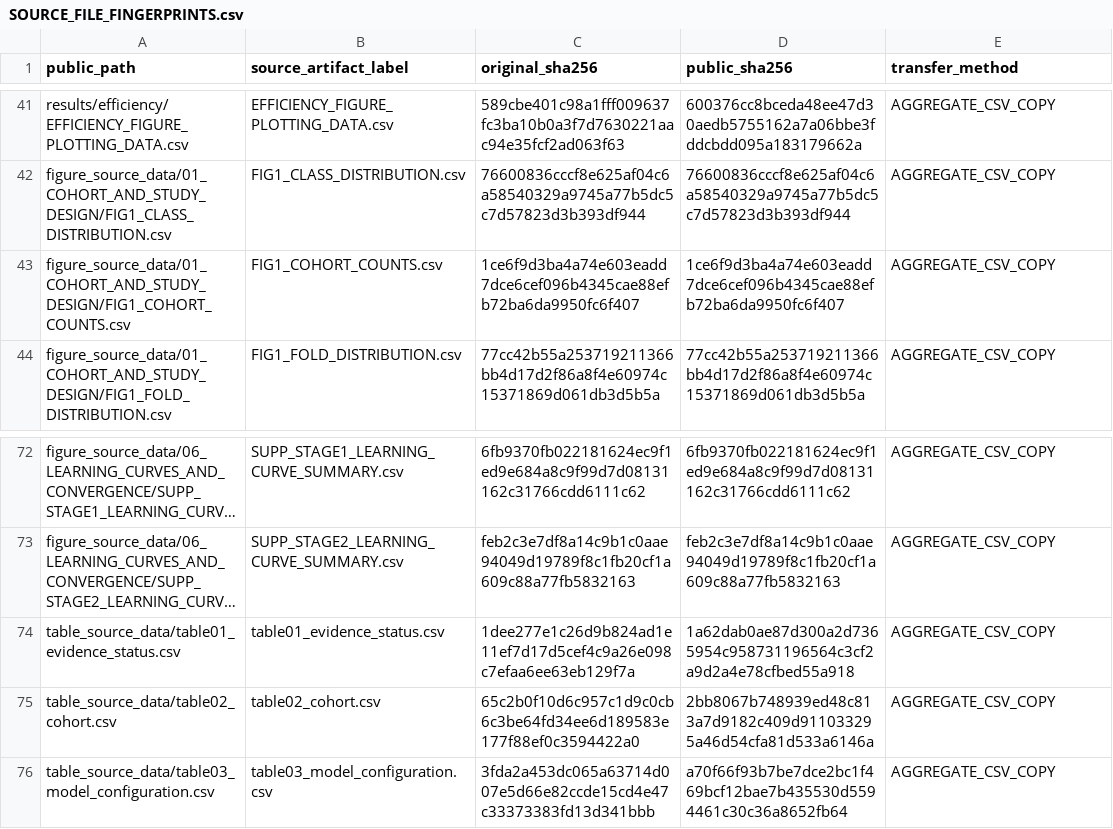
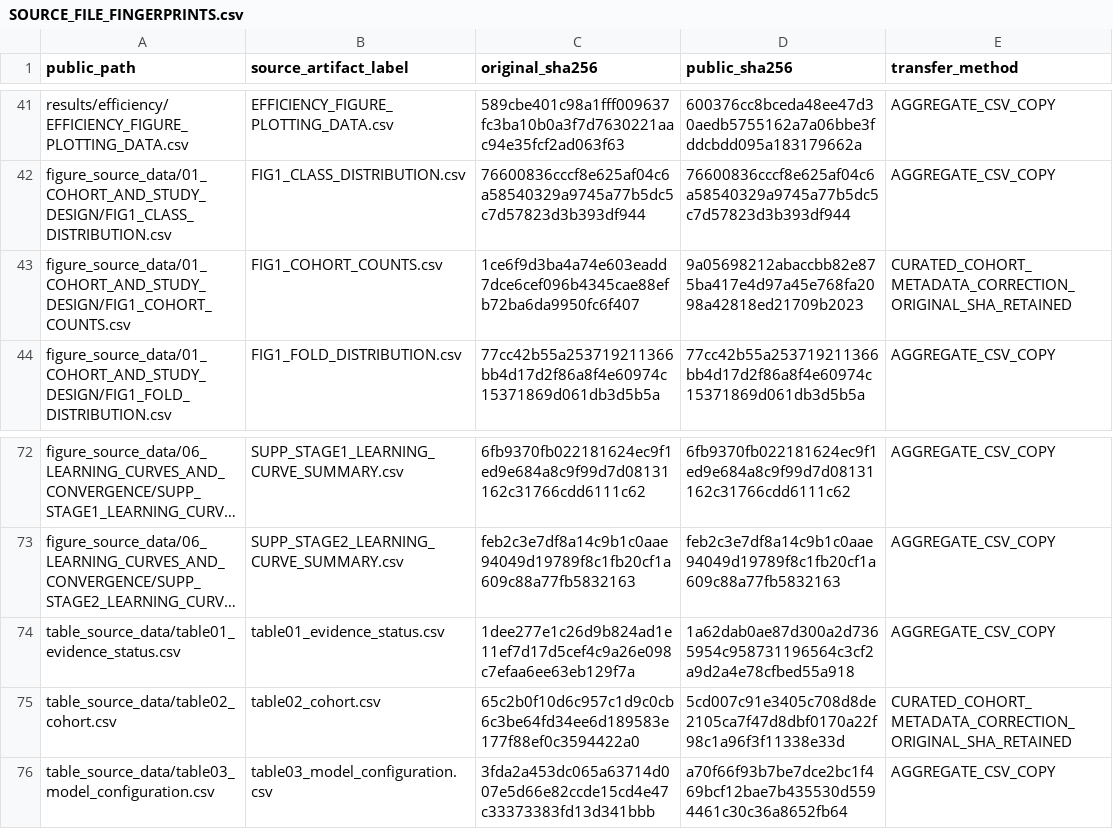
Before and after one commit to heedbs/YHY, a CSV file: docs/provenance/SOURCE_FILE_FINGERPRINTS.csv, drawn as a sheet; only a part is shown, gaps mark what is left out; long unchanged cells end in …; the diff names each change by its address in the sheet, - before the commit and + after, or states it on an @@ line.

```diff
--- a/docs/provenance/SOURCE_FILE_FINGERPRINTS.csv
+++ b/docs/provenance/SOURCE_FILE_FINGERPRINTS.csv
-D43 (public_sha256): 1ce6f9d3ba4a74e603eadd7dce6cef096b4345cae88efb72ba6da9950fc6f407
+D43 (public_sha256): 9a05698212abaccbb82e875ba417e4d97a45e768fa2098a42818ed21709b2023
-E43 (transfer_method): AGGREGATE_CSV_COPY
+E43 (transfer_method): CURATED_COHORT_METADATA_CORRECTION_ORIGINAL_SHA_RETAINED
-D75 (public_sha256): 2bb8067b748939ed48c813a7d9182c409d911033295a46d54cfa81d533a6146a
+D75 (public_sha256): 5cd007c91e3405c708d8de2105ca7f47d8dbf0170a22f98c1a96f3f11338e33d
-E75 (transfer_method): AGGREGATE_CSV_COPY
+E75 (transfer_method): CURATED_COHORT_METADATA_CORRECTION_ORIGINAL_SHA_RETAINED
```
Also changed, not shown: docs/audits/REPRODUCTION_READINESS.csv, docs/provenance/CODE_CHANGES.csv, 13 other files.
